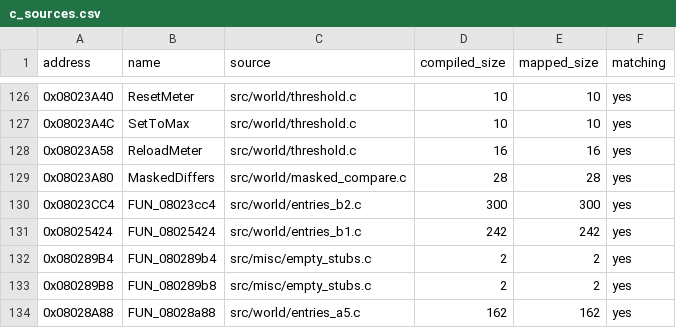
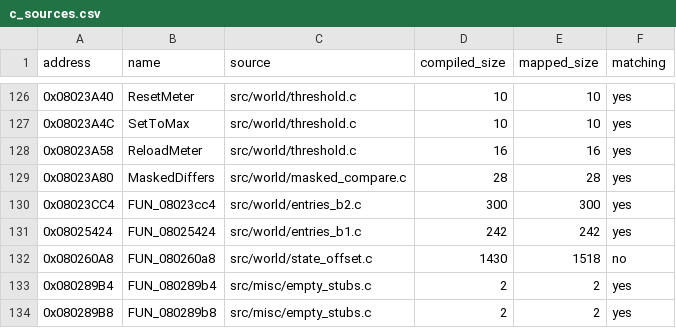
Before and after one commit to ahm3texe/gta-advance, a CSV file: data/c_sources.csv, drawn as a sheet; only a part is shown, gaps mark what is left out; the shorter side is filled out with more unchanged rows.

```diff
--- a/data/c_sources.csv
+++ b/data/c_sources.csv
@@ -131,2 +131,3 @@ address,name,source,compiled_size,mapped_size,matching
 0x08025424,FUN_08025424,src/world/entries_b1.c,242,242,yes
+0x080260A8,FUN_080260a8,src/world/state_offset.c,1430,1518,no
 0x080289B4,FUN_080289b4,src/misc/empty_stubs.c,2,2,yes
```
Also changed, not shown: 4 other files.
